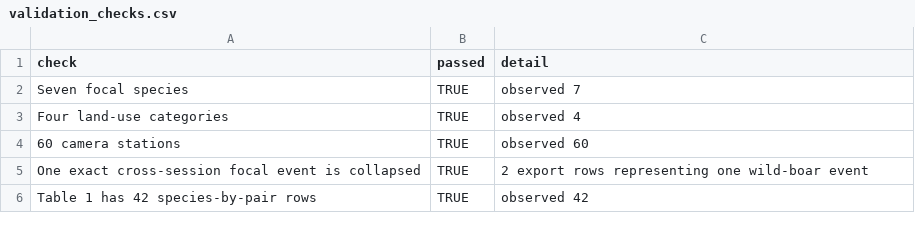
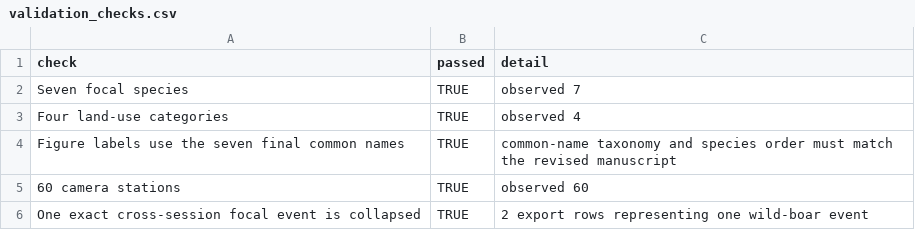
Before and after one commit to ShlomoPB/golan-mammal-temporal-niches, a CSV file: manuscript_outputs/diagnostics/validation_checks.csv, drawn as a sheet; only a part is shown; the shorter side is filled out with more unchanged rows; the diff names each change by its address in the sheet, - before the commit and + after, or states it on an @@ line.

Commit message:
Use common names in manuscript figures

```diff
--- a/manuscript_outputs/diagnostics/validation_checks.csv
+++ b/manuscript_outputs/diagnostics/validation_checks.csv
+row 4: Figure labels use the seven final common names | TRUE | common-name taxonomy and species order must match the revised manuscript
```
Also changed, not shown: manuscript_outputs/metadata/output_manifest.csv, manuscript_outputs/metadata/source_checksums.csv, 29 other files.
